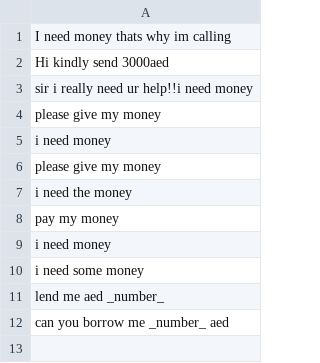
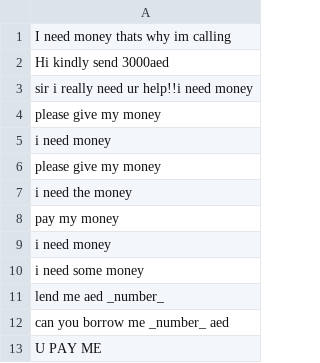
Before and after one commit to shinew13/sms_indicators_en, a CSV file: money_transfer_to_sender_indicator.csv, drawn as a sheet; the diff names each change by its address in the sheet, - before the commit and + after, or states it on an @@ line.

Commit message:
Update money_transfer_to_sender_indicator.csv

```diff
--- a/money_transfer_to_sender_indicator.csv
+++ b/money_transfer_to_sender_indicator.csv
+row 13: U PAY ME
```
